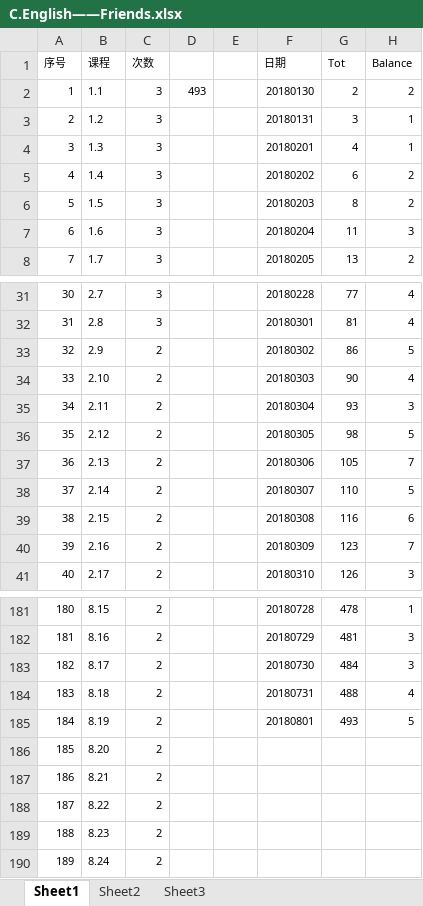
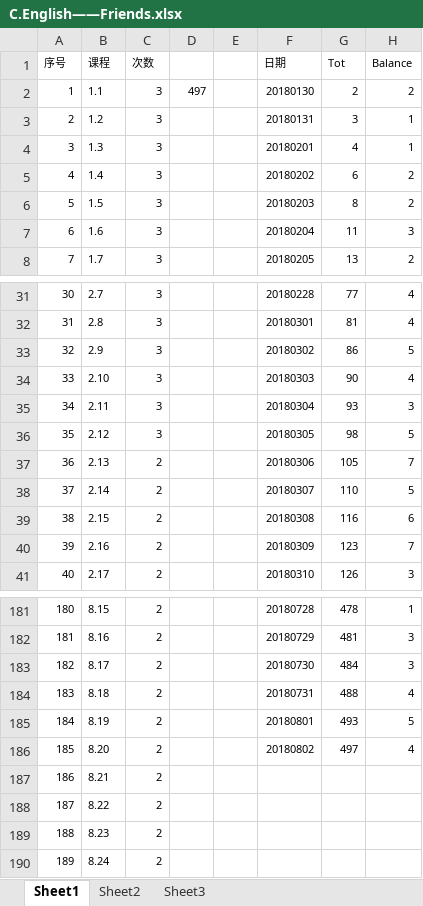
Before and after one commit to Jimmy419/Career, an Excel workbook: 做事 Doing/C.English——Friends.xlsx, sheet Sheet1, drawn as a sheet; only a part is shown, gaps mark what is left out; values as stored, in another font and other column widths than the file's, no borders; charts and pictures not drawn; the diff names each change by its address in the sheet, - before the commit and + after, or states it on an @@ line.

```diff
--- a/做事 Doing/C.English——Friends.xlsx (sheet Sheet1)
+++ b/做事 Doing/C.English——Friends.xlsx (sheet Sheet1)
-D2: 493
+D2: 497
-C33:C36 (次数): 2
+C33:C36 (次数): 3
-F186 (日期): (empty)
+F186 (日期): 20180802
-G186 (Tot): (empty)
+G186 (Tot): 497
-H186 (Balance): (empty)
+H186 (Balance): 4
```
Also changed, not shown: charts or pictures, 做事 Doing/A.Habits.xlsx, 做事 Doing/B.Wealth——Stock accout balance.xlsx, 3 other files.
